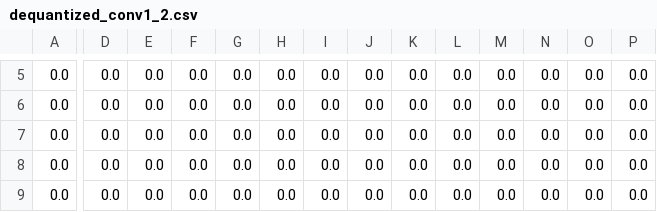
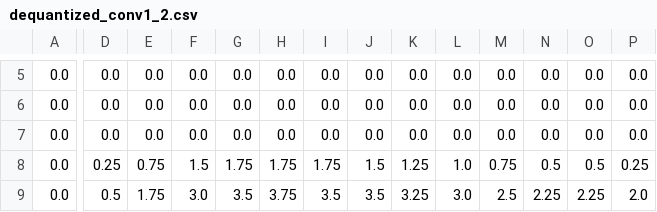
Before and after one commit to ShinChoon/DeepLearningPythonSummer, a CSV file: dequantized_conv1_2.csv, drawn as a sheet; only a part is shown, gaps mark what is left out; the diff covers the shown part only; the diff names each change by its address in the sheet, - before the commit and + after, or states it on an @@ line.

```diff
--- a/dequantized_conv1_2.csv
+++ b/dequantized_conv1_2.csv
-D8: 0.0
+D8: 0.25
-E8: 0.0
+E8: 0.75
-F8: 0.0
+F8: 1.5
-G8: 0.0
+G8: 1.75
-H8: 0.0
+H8: 1.75
-I8: 0.0
+I8: 1.75
-J8: 0.0
+J8: 1.5
-K8: 0.0
+K8: 1.25
-L8: 0.0
+L8: 1.0
-M8: 0.0
+M8: 0.75
-N8: 0.0
+N8: 0.5
-O8: 0.0
+O8: 0.5
-P8: 0.0
+P8: 0.25
-D9: 0.0
+D9: 0.5
-E9: 0.0
+E9: 1.75
-F9: 0.0
+F9: 3.0
-G9: 0.0
+G9: 3.5
-H9: 0.0
+H9: 3.75
-I9: 0.0
+I9: 3.5
-J9: 0.0
+J9: 3.5
-K9: 0.0
+K9: 3.25
-L9: 0.0
+L9: 3.0
-M9: 0.0
+M9: 2.5
-N9: 0.0
+N9: 2.25
-O9: 0.0
+O9: 2.25
-P9: 0.0
+P9: 2.0
```
Also changed, not shown: 153 edited cells elsewhere in this file, dequantized_conv1_0.csv, dequantized_conv1_1.csv, 16 other files.
